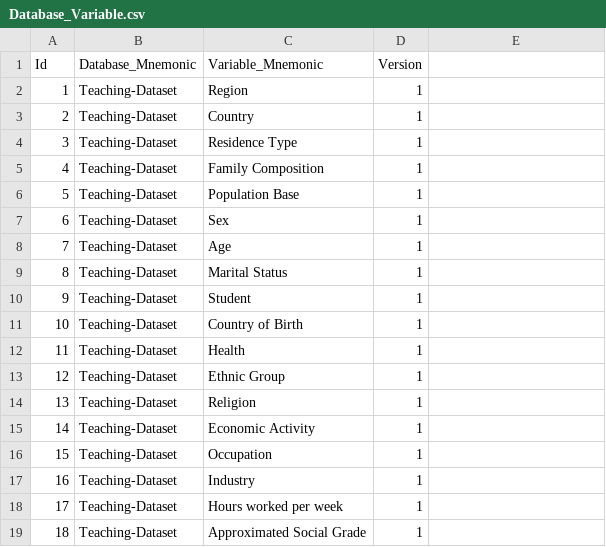
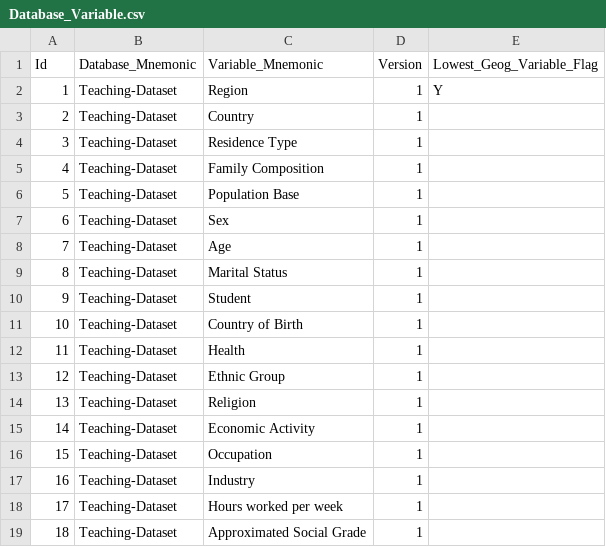
Before and after one commit to sensiblecodeio/csv-to-cantabular-metadata-2021, a CSV file: sample_2011/Database_Variable.csv, drawn as a sheet; the diff names each change by its address in the sheet, - before the commit and + after, or states it on an @@ line.

```diff
--- a/sample_2011/Database_Variable.csv
+++ b/sample_2011/Database_Variable.csv
-E1: (empty)
+E1: Lowest_Geog_Variable_Flag
-E2 (Lowest_Geog_Variable_Flag): (empty)
+E2 (Lowest_Geog_Variable_Flag): Y
```
Also changed, not shown: sample_2011/Category.csv, sample_2011/Classification.csv, 4 other files.
